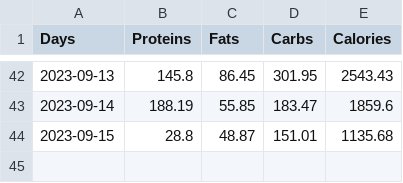
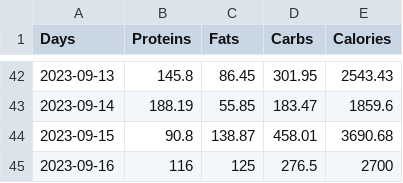
Before and after one commit to avibrahms/nutrition, a CSV file: nutrients.csv, drawn as a sheet; only a part is shown, gaps mark what is left out.

```diff
--- a/nutrients.csv
+++ b/nutrients.csv
@@ -43,2 +43,3 @@ Days,Proteins,Fats,Carbs,Calories
 2023-09-14,188.19,55.85,183.47,1859.6
-2023-09-15,28.8,48.87,151.01,1135.68
+2023-09-15,90.8,138.87,458.01,3690.68
+2023-09-16,116,125,276.5,2700
```
Also changed, not shown: 3 other files.
